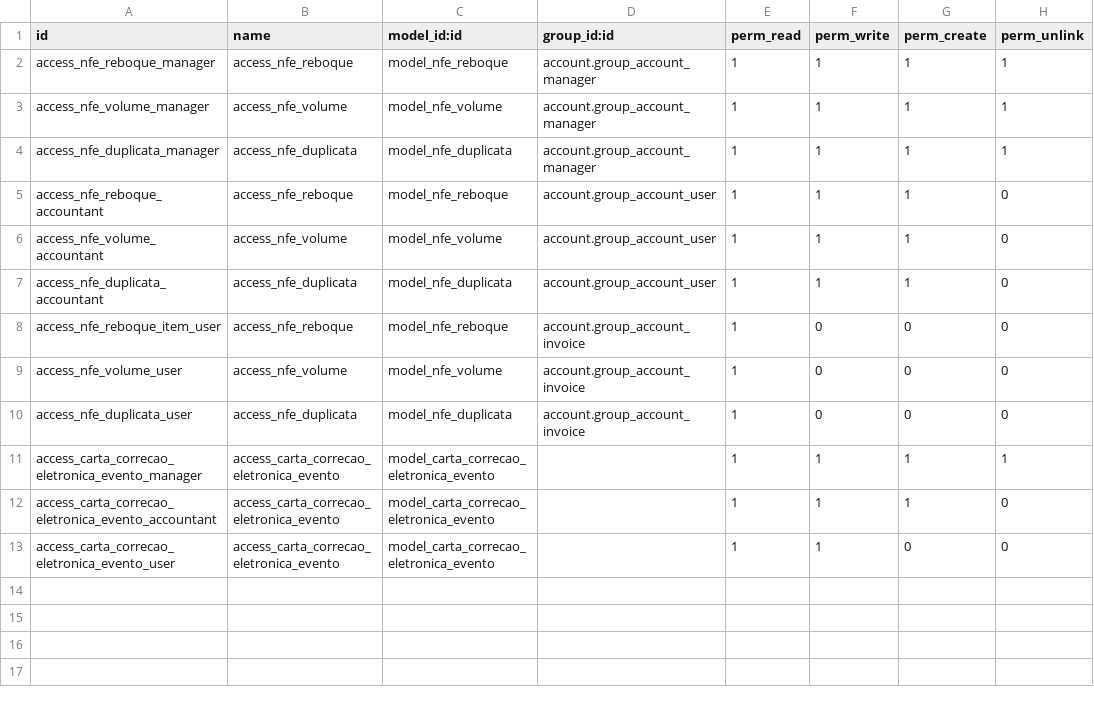
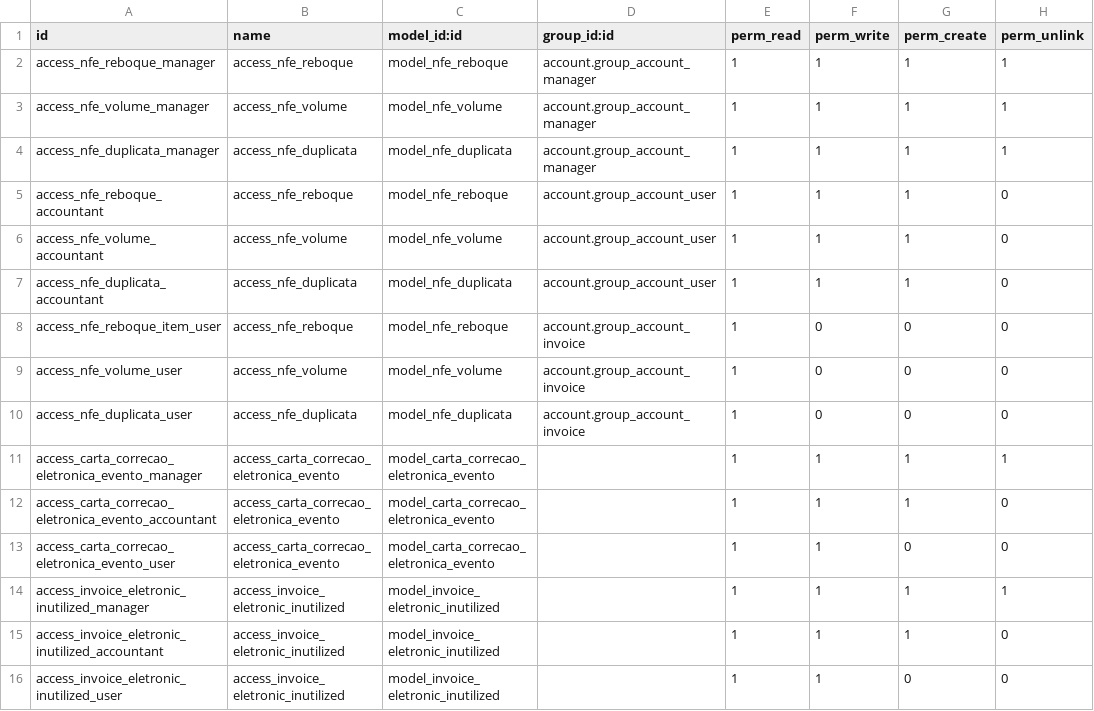
Before and after one commit to Trust-Code/odoo-brasil, a CSV file: br_nfe/security/ir.model.access.csv, drawn as a sheet; the diff names each change by its address in the sheet, - before the commit and + after, or states it on an @@ line.

```diff
--- a/br_nfe/security/ir.model.access.csv
+++ b/br_nfe/security/ir.model.access.csv
+row 14: access_invoice_eletronic_inutilized_manager | access_invoice_eletronic_inutilized | model_invoice_eletronic_inutilized |  | 1 | 1 | 1 | 1
+row 15: access_invoice_eletronic_inutilized_accountant | access_invoice_eletronic_inutilized | model_invoice_eletronic_inutilized |  | 1 | 1 | 1 | 0
+row 16: access_invoice_eletronic_inutilized_user | access_invoice_eletronic_inutilized | model_invoice_eletronic_inutilized |  | 1 | 1 | 0 | 0
```
Also changed, not shown: 13 other files.
